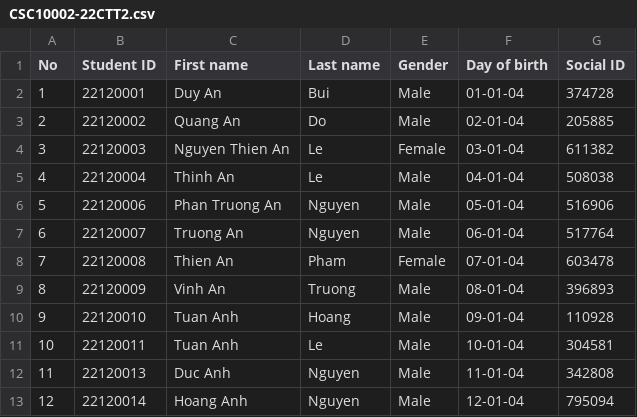
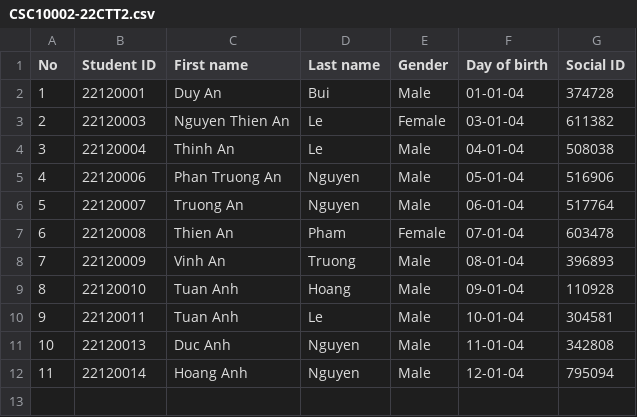
Before and after one commit to DuongThienChi/CourseManagementSystem, a CSV file: CourseManagementSystem/CourseManagementSystem/Data/2022-2023/semester 3/staff/CSC10002-22CTT2.csv, drawn as a sheet; removed rows and columns are numbered as before the commit, all else as after; the diff names each change by its address in the sheet, - before the commit and + after, or states it on an @@ line.

Commit message:
fixx delete course

```diff
--- a/CourseManagementSystem/CourseManagementSystem/Data/2022-2023/semester 3/staff/CSC10002-22CTT2.csv
+++ b/CourseManagementSystem/CourseManagementSystem/Data/2022-2023/semester 3/staff/CSC10002-22CTT2.csv
-row 3: 2 | 22120002 | Quang An | Do | Male | 02-01-04 | 205885
@@ column A (No) renumbered from row 3 down @@
```
Also changed, not shown: CourseManagementSystem/CourseManagementSystem/Data/2022-2023/classes/firstyear/22CTT3.csv, CourseManagementSystem/CourseManagementSystem/Data/2022-2023/semester 3/staff/CSC10002-22CTT2-scoreboard.csv, 21 other files.
